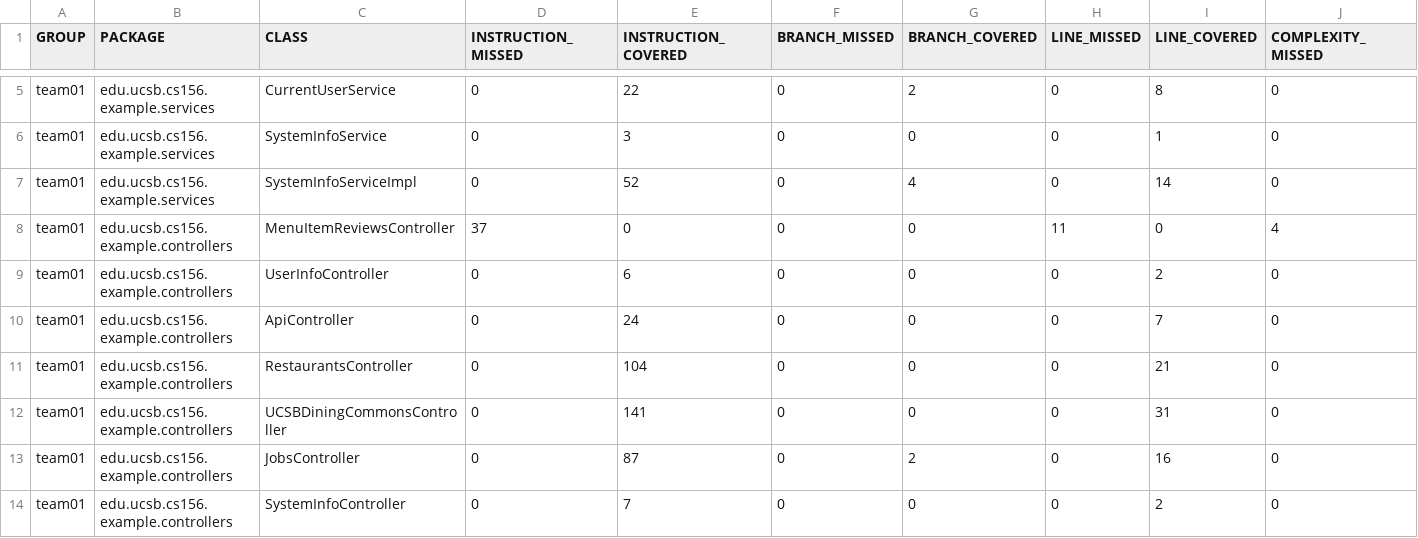
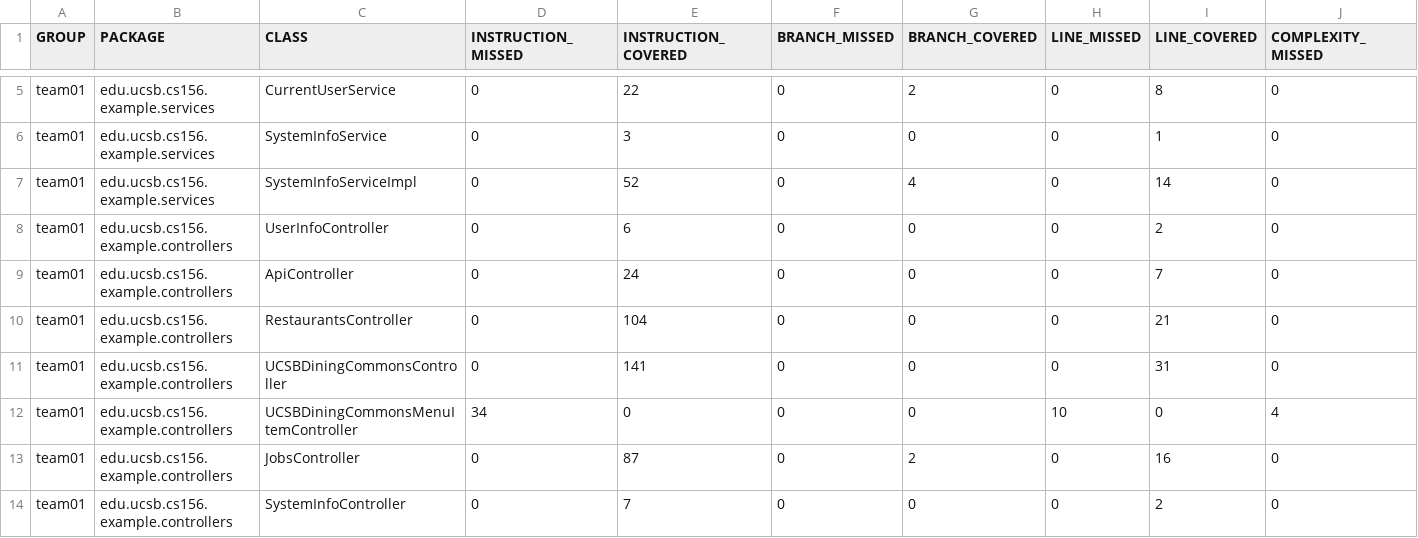
Before and after one commit to ucsb-cs156-s25/team01-s25-10, a CSV file: jacoco/jacoco.csv, drawn as a sheet; only a part is shown, gaps mark what is left out; removed rows and columns are numbered as before the commit, all else as after; rows hold the shown columns only; the diff names each change by its address in the sheet, - before the commit and + after, or states it on an @@ line.

Commit message:
Deploying to gh-pages from @ ucsb-cs156-s25/team01-s25-10@ca7ab0e55f6d6c6c153a6f2f70c4443a27e740d3 🚀

```diff
--- a/jacoco/jacoco.csv
+++ b/jacoco/jacoco.csv
-row 8: team01 | edu.ucsb.cs156.example.controllers | MenuItemReviewsController | 37 | 0 | 0 | 0 | 11 | 0 | 4
+row 12: team01 | edu.ucsb.cs156.example.controllers | UCSBDiningCommonsMenuItemController | 34 | 0 | 0 | 0 | 10 | 0 | 4
```
Also changed, not shown: 9 other files.
